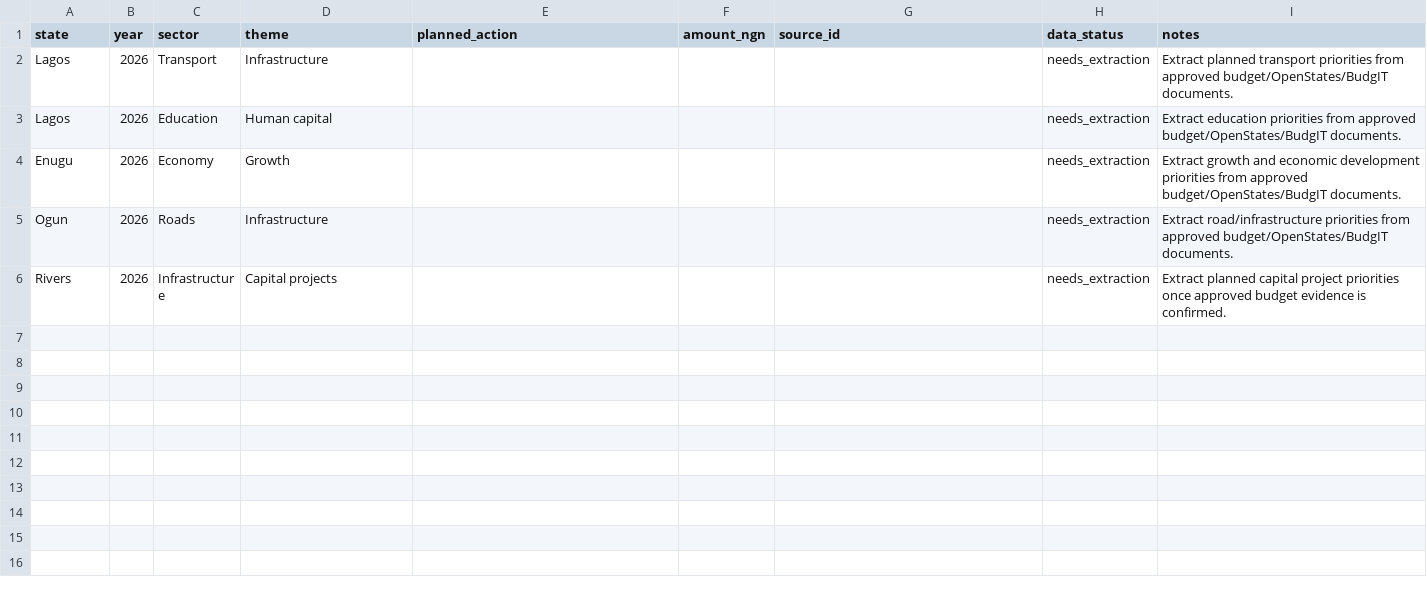
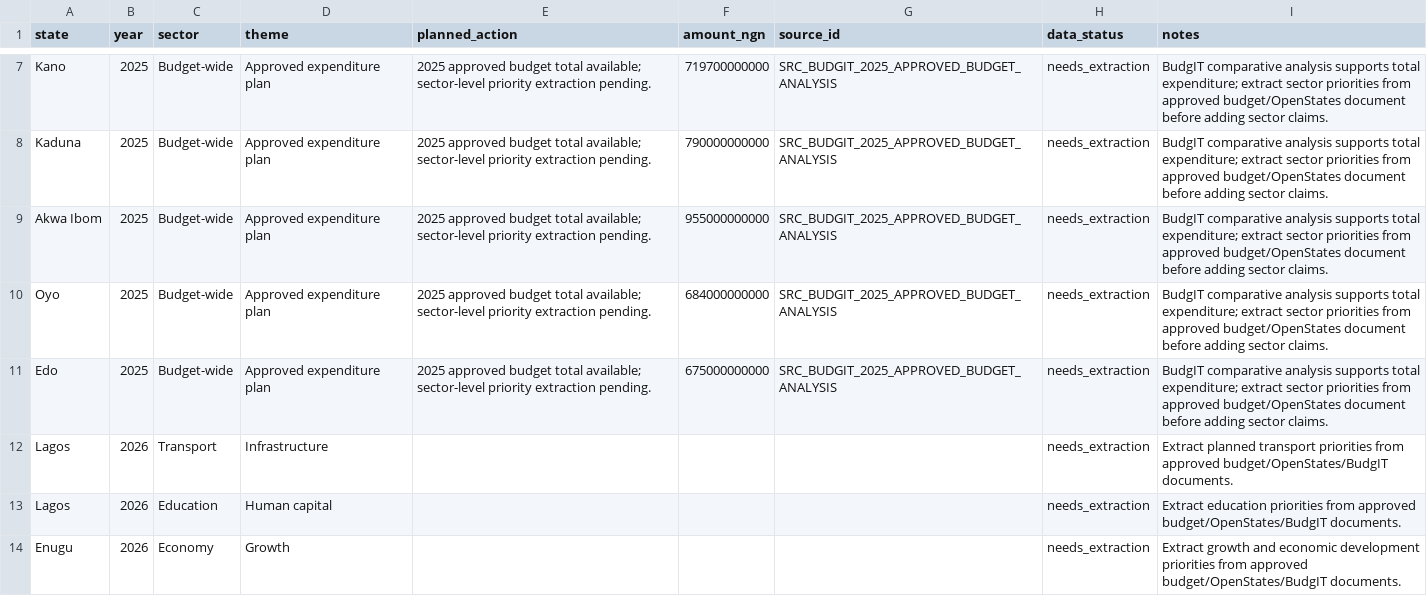
Before and after one commit to osariel/nigeria-development-simulator, a CSV file: data/state_budget_insights.csv, drawn as a sheet; only a part is shown, gaps mark what is left out; the shorter side is filled out with more unchanged rows; the diff covers the shown part only.

Commit message:
Populate initial budget insights data

```diff
--- a/data/state_budget_insights.csv
+++ b/data/state_budget_insights.csv
@@ -2 +7,6 @@ state,year,sector,theme,planned_action,amount_ngn,source_id,data_status,notes
+Kano,2025,Budget-wide,Approved expenditure plan,2025 approved budget total available; sector-level priority extraction pending.,719700000000,SRC_BUDGIT_2025_APPROVED_BUDGET_ANALYSIS,needs_extraction,BudgIT comparative analysis supports total expenditure; extract sector priorities from approved budget/OpenStates document before adding sector claims.
+Kaduna,2025,Budget-wide,Approved expenditure plan,2025 approved budget total available; sector-level priority extraction pending.,790000000000,SRC_BUDGIT_2025_APPROVED_BUDGET_ANALYSIS,needs_extraction,BudgIT comparative analysis supports total expenditure; extract sector priorities from approved budget/OpenStates document before adding sector claims.
+Akwa Ibom,2025,Budget-wide,Approved expenditure plan,2025 approved budget total available; sector-level priority extraction pending.,955000000000,SRC_BUDGIT_2025_APPROVED_BUDGET_ANALYSIS,needs_extraction,BudgIT comparative analysis supports total expenditure; extract sector priorities from approved budget/OpenStates document before adding sector claims.
+Oyo,2025,Budget-wide,Approved expenditure plan,2025 approved budget total available; sector-level priority extraction pending.,684000000000,SRC_BUDGIT_2025_APPROVED_BUDGET_ANALYSIS,needs_extraction,BudgIT comparative analysis supports total expenditure; extract sector priorities from approved budget/OpenStates document before adding sector claims.
+Edo,2025,Budget-wide,Approved expenditure plan,2025 approved budget total available; sector-level priority extraction pending.,675000000000,SRC_BUDGIT_2025_APPROVED_BUDGET_ANALYSIS,needs_extraction,BudgIT comparative analysis supports total expenditure; extract sector priorities from approved budget/OpenStates document before adding sector claims.
 Lagos,2026,Transport,Infrastructure,,,,needs_extraction,Extract planned transport priorities from approved budget/OpenStates/BudgIT documents.
```
Also changed, not shown: 5 added rows elsewhere in this file, data/state_budget_outcomes.csv, data/state_fiscal_indicators.csv, 1 other file.
